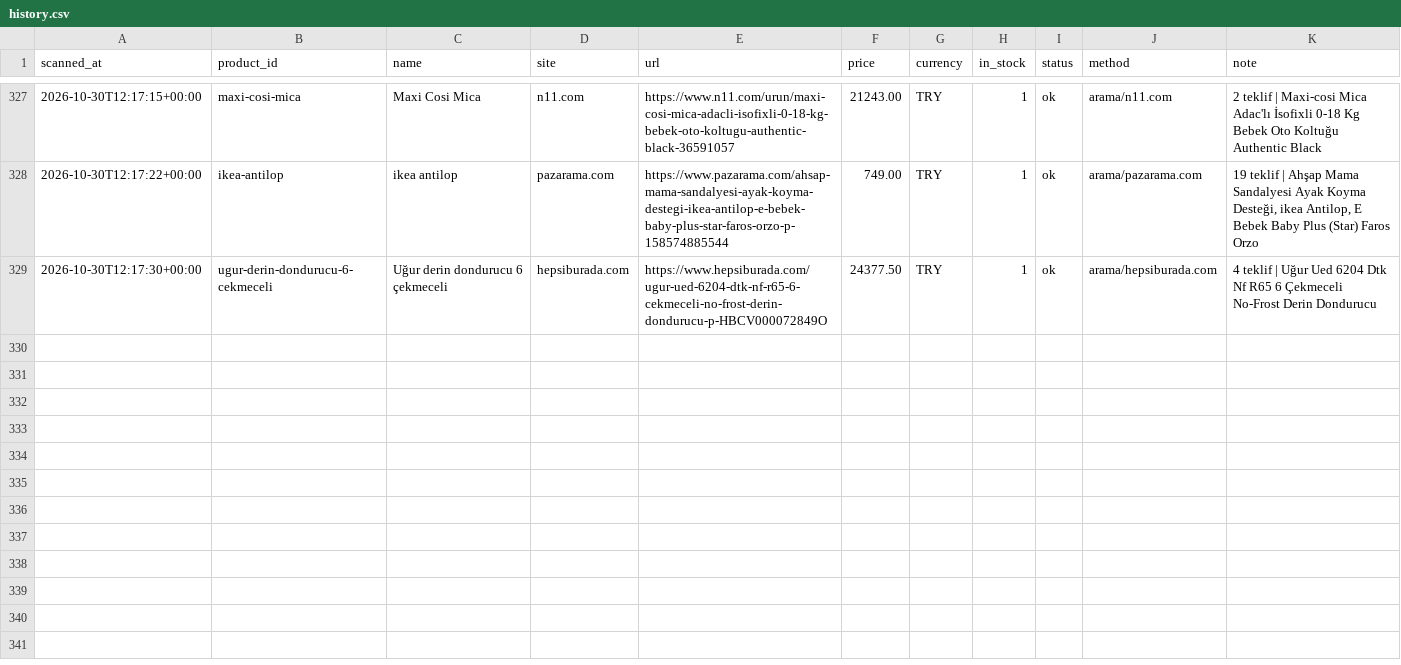
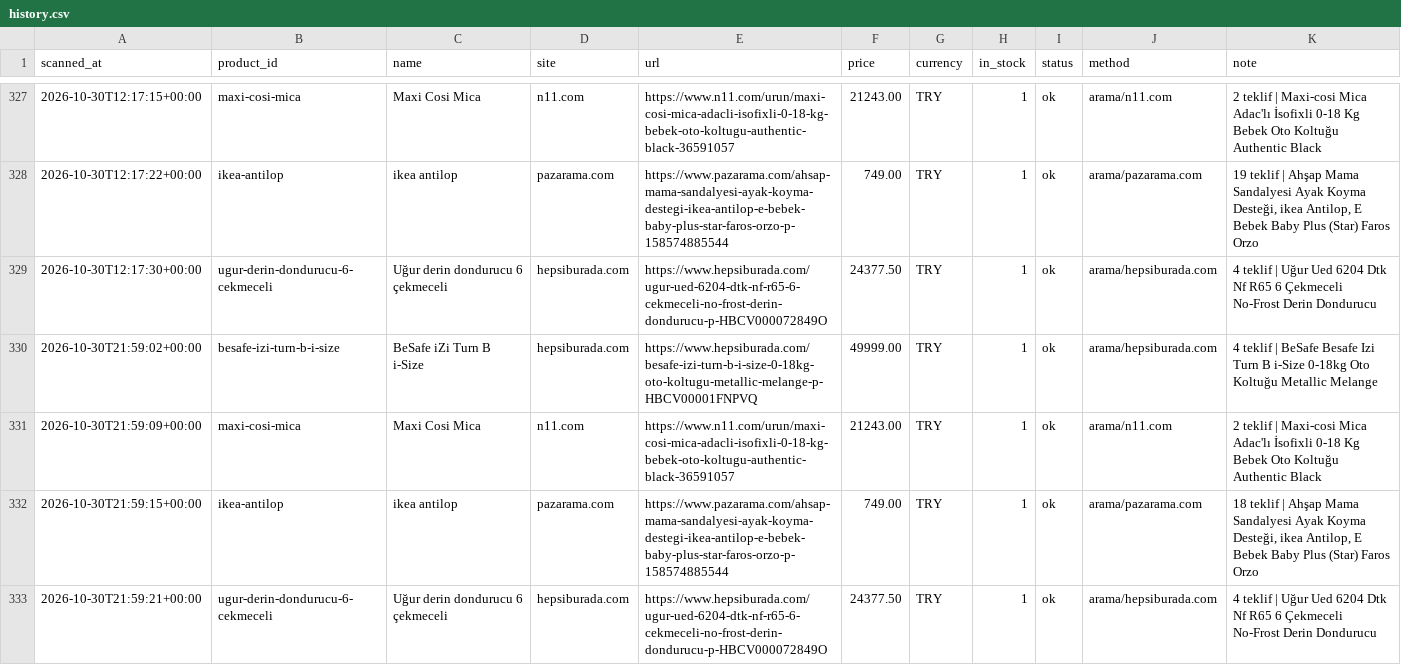
Before and after one commit to kaan2635/fiyat-takip, a CSV file: data/history.csv, drawn as a sheet; only a part is shown, gaps mark what is left out; the diff names each change by its address in the sheet, - before the commit and + after, or states it on an @@ line.

```diff
--- a/data/history.csv
+++ b/data/history.csv
+row 330: 2026-10-30T21:59:02+00:00 | besafe-izi-turn-b-i-size | BeSafe iZi Turn B i-Size | hepsiburada.com | https://www.hepsiburada.com/besafe-izi-turn-b-i-size-0-18kg-oto-koltugu-metallic-melange-p-HBCV00001FNPVQ | 49999.00 | TRY | 1 | ok | arama/hepsiburada.com | 4 teklif | BeSafe Besafe Izi Turn B i-Size 0-18kg Oto Koltuğu Metallic Melange
+row 331: 2026-10-30T21:59:09+00:00 | maxi-cosi-mica | Maxi Cosi Mica | n11.com | https://www.n11.com/urun/maxi-cosi-mica-adacli-isofixli-0-18-kg-bebek-oto-koltugu-authentic-black-36591057 | 21243.00 | TRY | 1 | ok | arama/n11.com | 2 teklif | Maxi-cosi Mica Adac'lı İsofixli 0-18 Kg Bebek Oto Koltuğu Authentic Black
+row 332: 2026-10-30T21:59:15+00:00 | ikea-antilop | ikea antilop | pazarama.com | https://www.pazarama.com/ahsap-mama-sandalyesi-ayak-koyma-destegi-ikea-antilop-e-bebek-baby-plus-star-faros-orzo-p-158574885544 | 749.00 | TRY | 1 | ok | arama/pazarama.com | 18 teklif | Ahşap Mama Sandalyesi Ayak Koyma Desteği, ikea Antilop, E Bebek Baby Plus (Star) Faros Orzo
+row 333: 2026-10-30T21:59:21+00:00 | ugur-derin-dondurucu-6-cekmeceli | Uğur derin dondurucu 6 çekmeceli | hepsiburada.com | https://www.hepsiburada.com/ugur-ued-6204-dtk-nf-r65-6-cekmeceli-no-frost-derin-dondurucu-p-HBCV000072849O | 24377.50 | TRY | 1 | ok | arama/hepsiburada.com | 4 teklif | Uğur Ued 6204 Dtk Nf R65 6 Çekmeceli No-Frost Derin Dondurucu
```
Also changed, not shown: 3 other files.
